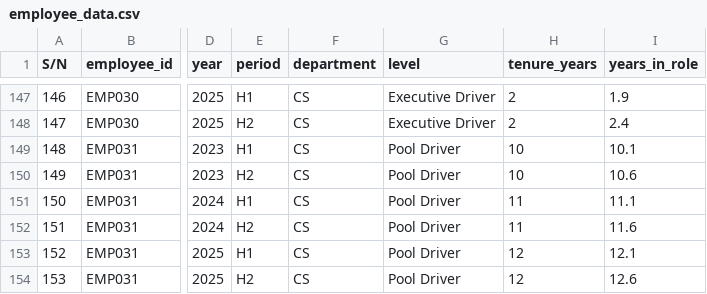
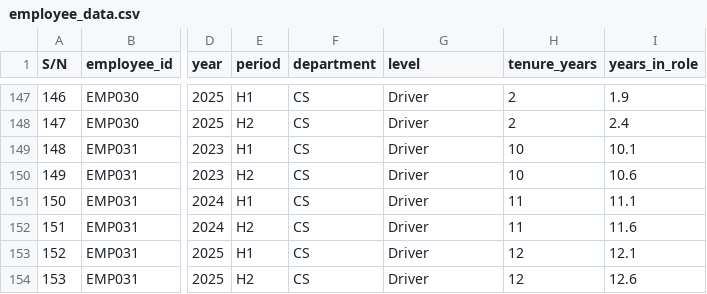
Before and after one commit to TBash0106/capstone-project-data-analytics, a CSV file: employee_data.csv, drawn as a sheet; only a part is shown, gaps mark what is left out; the diff covers the shown part only; the diff names each change by its address in the sheet, - before the commit and + after, or states it on an @@ line.

```diff
--- a/employee_data.csv
+++ b/employee_data.csv
-G147:G148 (level): Executive Driver
+G147:G148 (level): Driver
-G149:G154 (level): Pool Driver
+G149:G154 (level): Driver
```
Also changed, not shown: 27 edited cells elsewhere in this file, 1 other file.
